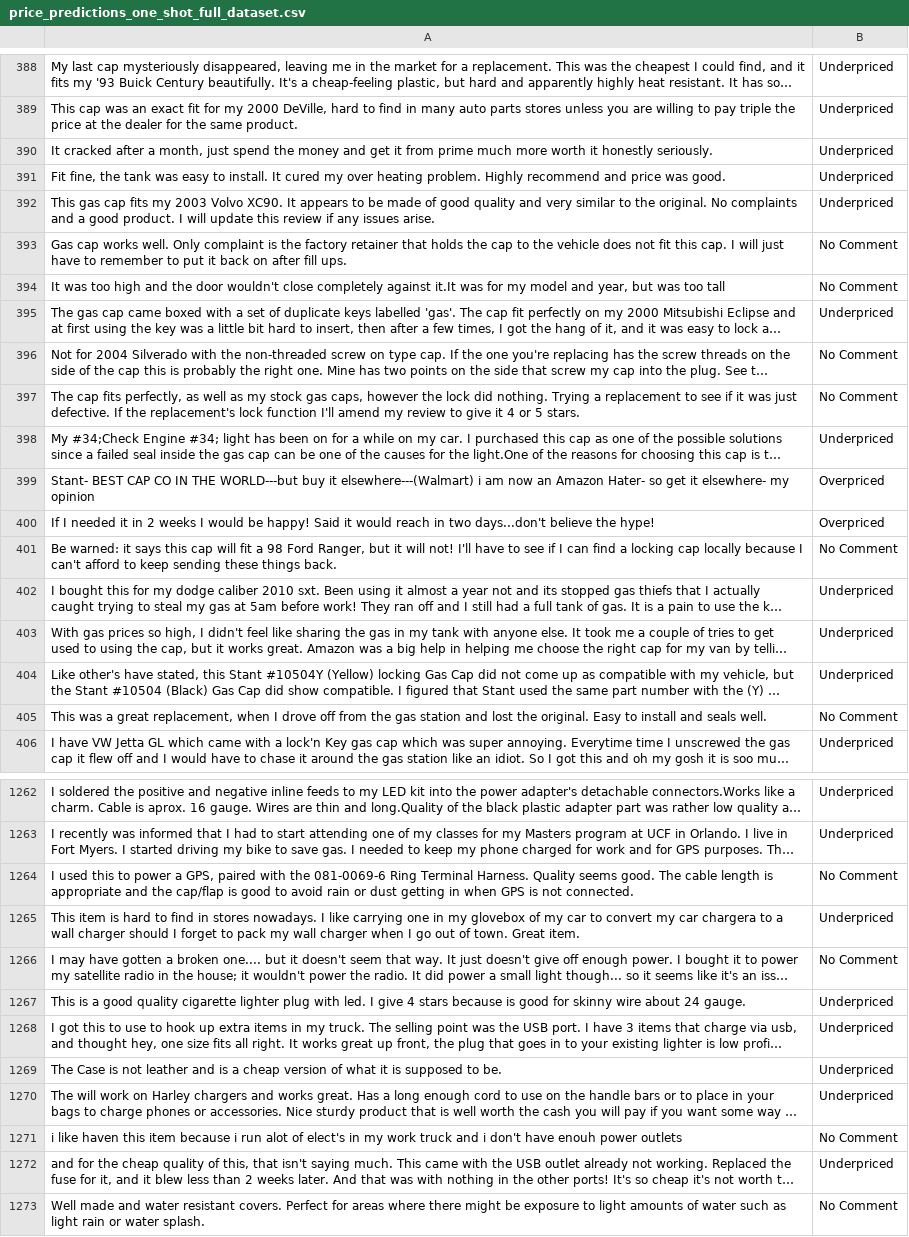
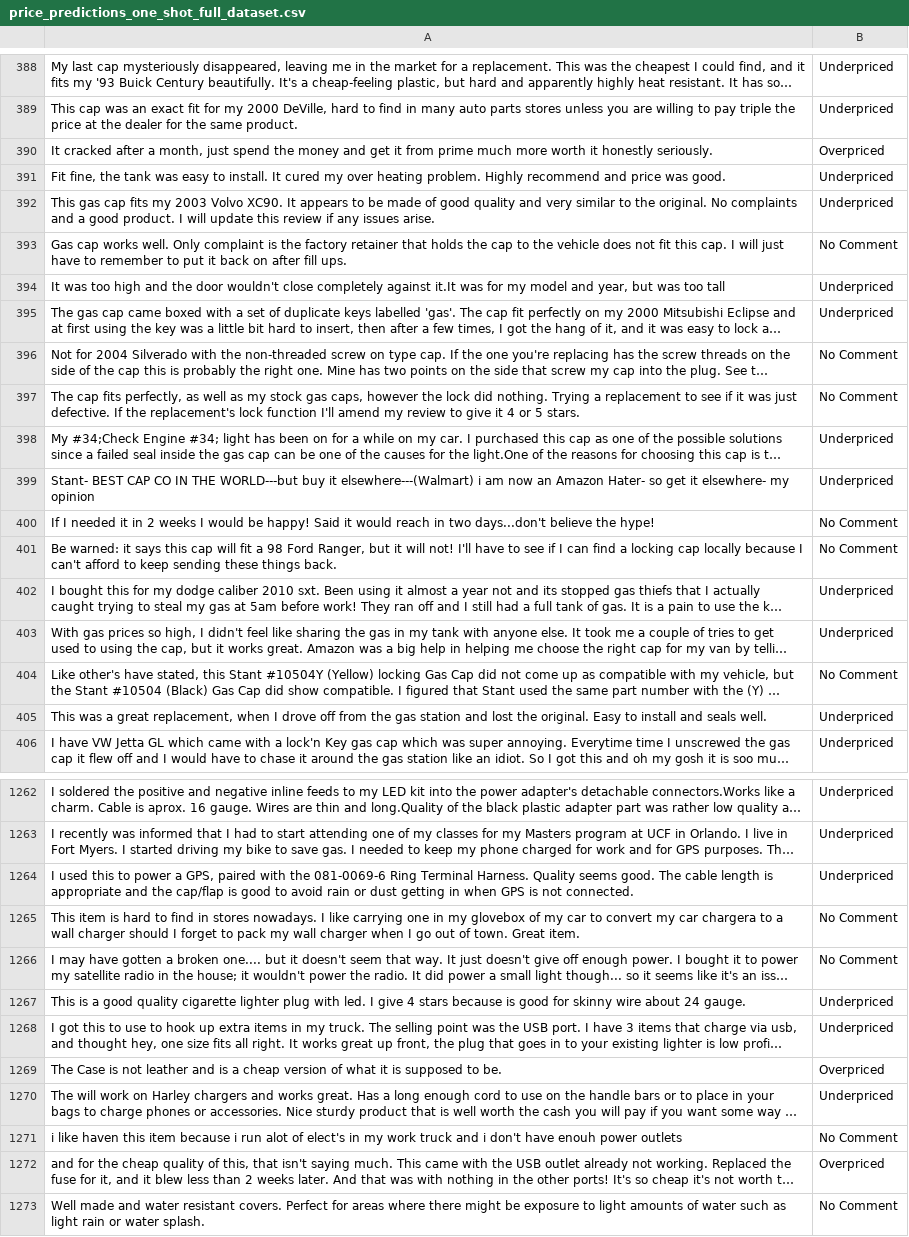
Before and after one commit to Vishnuanand77/text_classification, a CSV file: results/price_predictions_one_shot_full_dataset.csv, drawn as a sheet; only a part is shown, gaps mark what is left out; long unchanged cells end in …; the diff covers the shown part only; the diff names each change by its address in the sheet, - before the commit and + after, or states it on an @@ line.

```diff
--- a/results/price_predictions_one_shot_full_dataset.csv
+++ b/results/price_predictions_one_shot_full_dataset.csv
-B390: Underpriced
+B390: Overpriced
-B394: No Comment
+B394: Underpriced
-B399: Overpriced
+B399: Underpriced
-B400: Overpriced
+B400: No Comment
-B404: Underpriced
+B404: No Comment
-B405: No Comment
+B405: Underpriced
-B1264: No Comment
+B1264: Underpriced
-B1265: Underpriced
+B1265: No Comment
-B1269: Underpriced
+B1269: Overpriced
-B1272: Underpriced
+B1272: Overpriced
```
Also changed, not shown: 172 edited cells elsewhere in this file, results/quality_predictions_one_shot_full_dataset.csv, results/quality_predictions_three_shot_full_dataset.csv, 13 other files.
